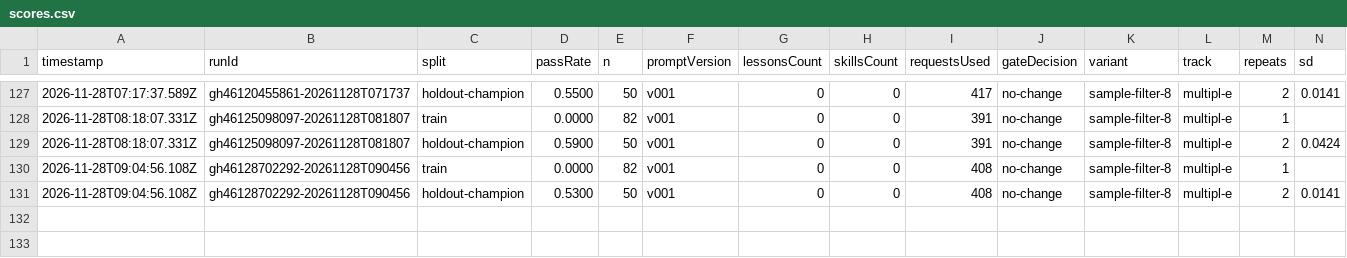
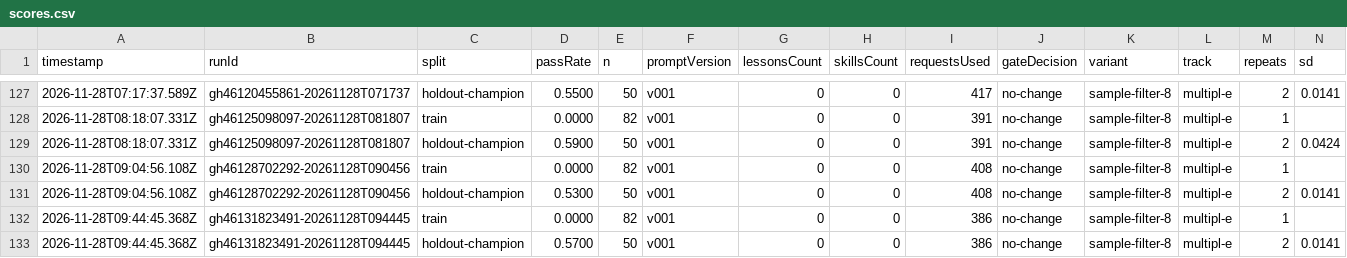
Before and after one commit to MrArun005/SelfImprovementModelWrapper, a CSV file: state/variants/sample-filter-8/scores.csv, drawn as a sheet; only a part is shown, gaps mark what is left out; rows hold the shown columns only; the diff names each change by its address in the sheet, - before the commit and + after, or states it on an @@ line.

```diff
--- a/state/variants/sample-filter-8/scores.csv
+++ b/state/variants/sample-filter-8/scores.csv
+row 132: 2026-11-28T09:44:45.368Z | gh46131823491-20261128T094445 | train | 0.0000 | 82 | v001 | 0 | 0 | 386 | no-change | sample-filter-8 | multipl-e | 1
+row 133: 2026-11-28T09:44:45.368Z | gh46131823491-20261128T094445 | holdout-champion | 0.5700 | 50 | v001 | 0 | 0 | 386 | no-change | sample-filter-8 | multipl-e | 2 | 0.0141
```
Also changed, not shown: state/variants/sample-filter-5/scores.csv, state/variants/sample-filter-tests/scores.csv, 36 other files.
